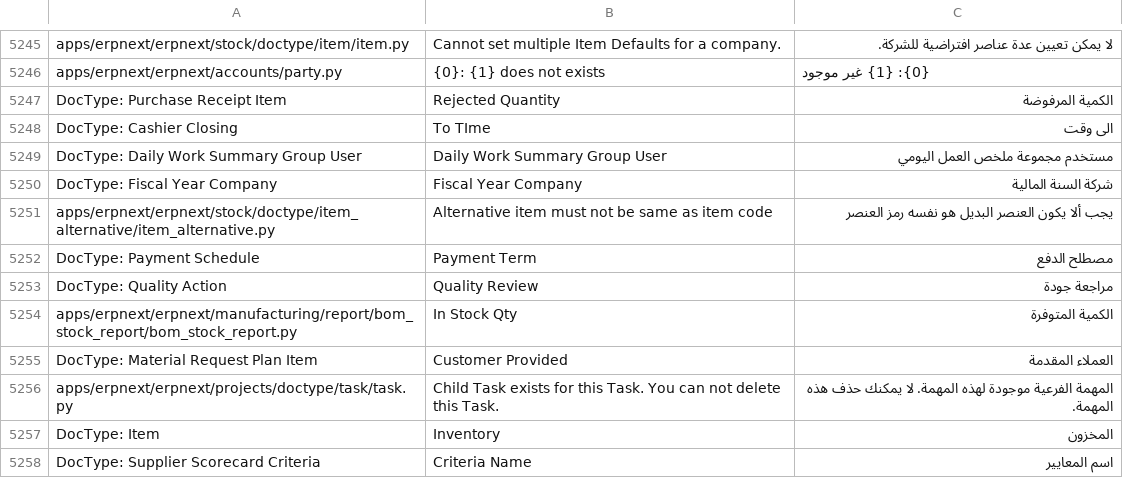
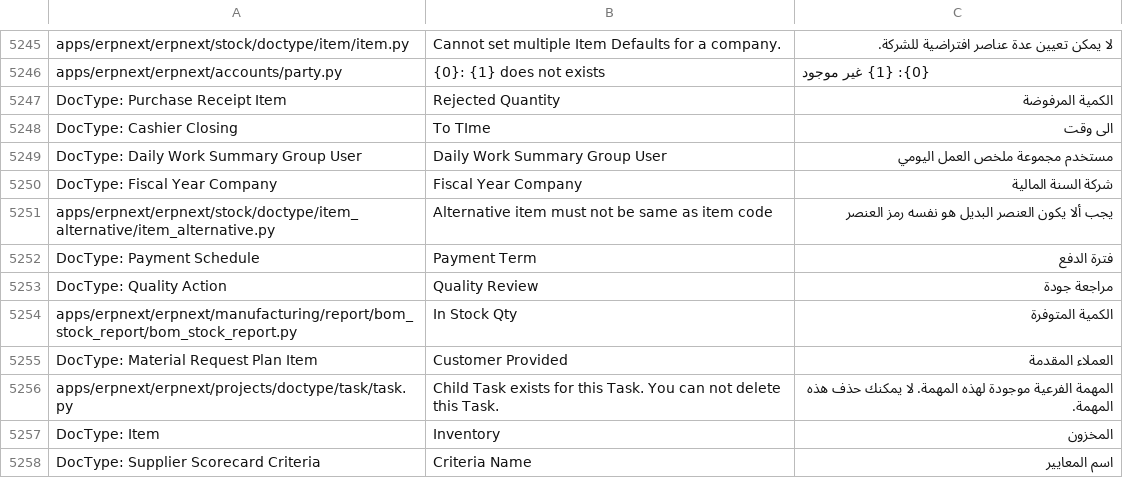
Before and after one commit to Aldawsari395/erpnext_arabic_trans, a CSV file: erpnext/ar.csv, drawn as a sheet; only a part is shown, gaps mark what is left out.

Commit message:
Payment Term

```diff
--- a/erpnext/ar.csv
+++ b/erpnext/ar.csv
@@ -5318,3 +5318,3 @@ DocType: Fiscal Year Company,Fiscal Year Company,شركة السنة المال
 apps/erpnext/erpnext/stock/doctype/item_alternative/item_alternative.py,Alternative item must not be same as item code,يجب ألا يكون العنصر البديل هو نفسه رمز العنصر
-DocType: Payment Schedule,Payment Term,مصطلح الدفع
+DocType: Payment Schedule,Payment Term,فترة الدفع
 DocType: Quality Action,Quality Review,مراجعة جودة
```
